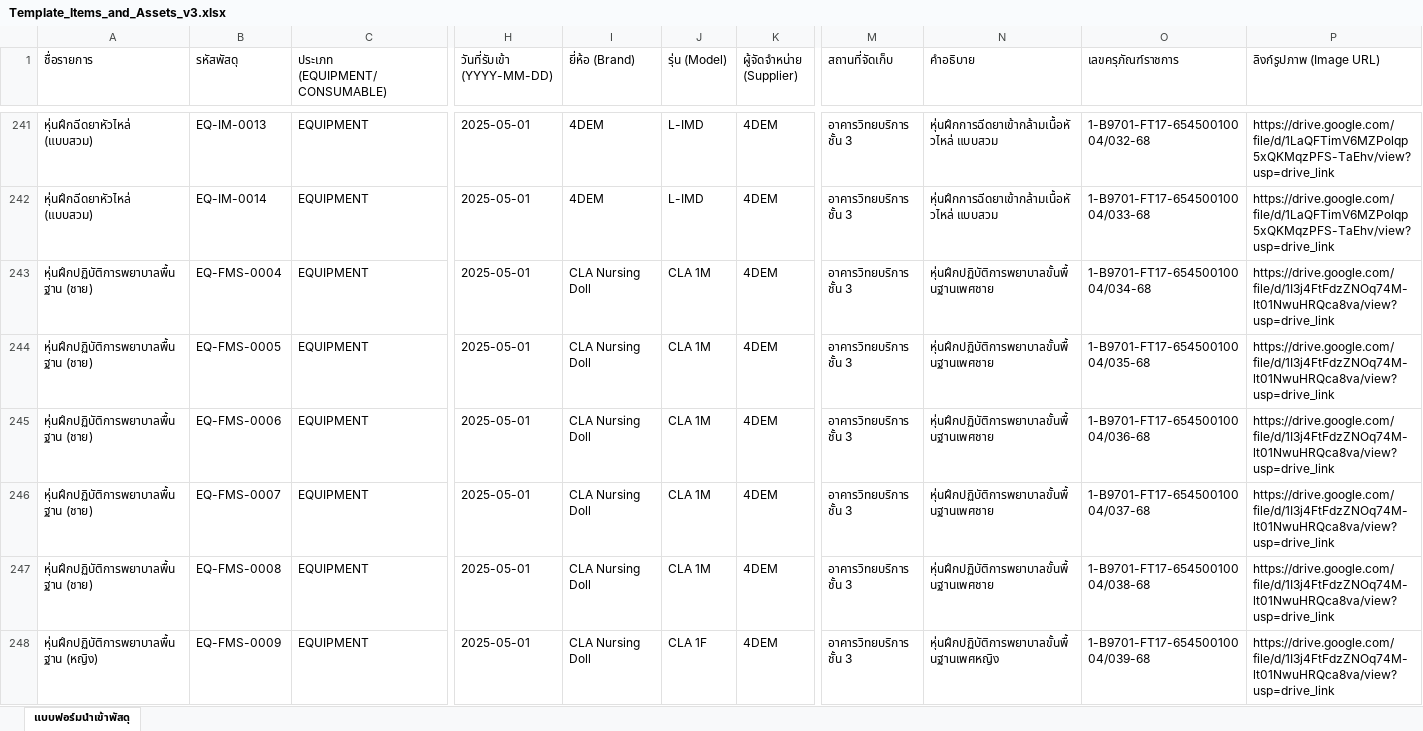
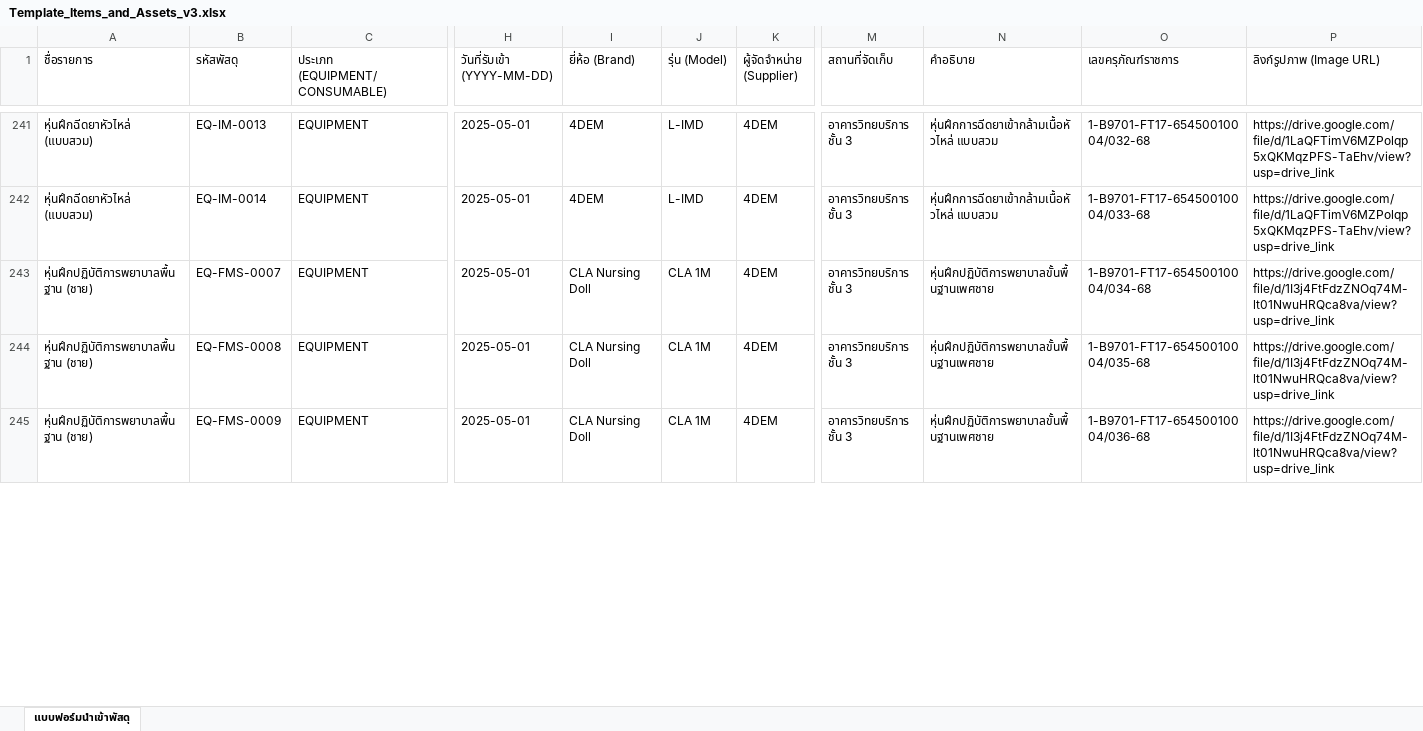
Before and after one commit to natthakul-kk/nursing-lab-system, an Excel workbook: ข้อมูลครุภัณฑ์/Template_Items_and_Assets_v3.xlsx, sheet แบบฟอร์มนำเข้าพัสดุ, drawn as a sheet; only a part is shown, gaps mark what is left out; values as stored, in another font and other column widths than the file's, no borders; removed rows and columns are numbered as before the commit, all else as after; rows hold the shown columns only; the diff covers the shown part only; the diff names each change by its address in the sheet, - before the commit and + after, or states it on an @@ line.

Commit message:
refactor(equipment): reorder SIM and FMS items/assets chronologically by received date

```diff
--- a/ข้อมูลครุภัณฑ์/Template_Items_and_Assets_v3.xlsx (sheet แบบฟอร์มนำเข้าพัสดุ)
+++ b/ข้อมูลครุภัณฑ์/Template_Items_and_Assets_v3.xlsx (sheet แบบฟอร์มนำเข้าพัสดุ)
-row 243: หุ่นฝึกปฏิบัติการพยาบาลพื้นฐาน (ชาย) | EQ-FMS-0004 | EQUIPMENT | 2025-05-01 | CLA Nursing Doll | CLA 1M | 4DEM | อาคารวิทยบริการ ชั้น 3 | หุ่นฝึกปฏิบัติการพยาบาลขั้นพื้นฐานเพศชาย | 1-B9701-FT17-65450010004/034-68 | https://drive.google.com/file/d/1I3j4FtFdzZNOq74M-lt01NwuHRQca8va/view?usp=drive_link
-row 244: หุ่นฝึกปฏิบัติการพยาบาลพื้นฐาน (ชาย) | EQ-FMS-0005 | EQUIPMENT | 2025-05-01 | CLA Nursing Doll | CLA 1M | 4DEM | อาคารวิทยบริการ ชั้น 3 | หุ่นฝึกปฏิบัติการพยาบาลขั้นพื้นฐานเพศชาย | 1-B9701-FT17-65450010004/035-68 | https://drive.google.com/file/d/1I3j4FtFdzZNOq74M-lt01NwuHRQca8va/view?usp=drive_link
-row 245: หุ่นฝึกปฏิบัติการพยาบาลพื้นฐาน (ชาย) | EQ-FMS-0006 | EQUIPMENT | 2025-05-01 | CLA Nursing Doll | CLA 1M | 4DEM | อาคารวิทยบริการ ชั้น 3 | หุ่นฝึกปฏิบัติการพยาบาลขั้นพื้นฐานเพศชาย | 1-B9701-FT17-65450010004/036-68 | https://drive.google.com/file/d/1I3j4FtFdzZNOq74M-lt01NwuHRQca8va/view?usp=drive_link
-O243 (เลขครุภัณฑ์ราชการ): 1-B9701-FT17-65450010004/037-68
+O243 (เลขครุภัณฑ์ราชการ): 1-B9701-FT17-65450010004/034-68
-O244 (เลขครุภัณฑ์ราชการ): 1-B9701-FT17-65450010004/038-68
+O244 (เลขครุภัณฑ์ราชการ): 1-B9701-FT17-65450010004/035-68
-A245 (ชื่อรายการ): หุ่นฝึกปฏิบัติการพยาบาลพื้นฐาน (หญิง)
+A245 (ชื่อรายการ): หุ่นฝึกปฏิบัติการพยาบาลพื้นฐาน (ชาย)
-J245 (รุ่น (Model)): CLA 1F
+J245 (รุ่น (Model)): CLA 1M
-N245 (คำอธิบาย): หุ่นฝึกปฏิบัติการพยาบาลขั้นพื้นฐานเพศหญิง
+N245 (คำอธิบาย): หุ่นฝึกปฏิบัติการพยาบาลขั้นพื้นฐานเพศชาย
-O245 (เลขครุภัณฑ์ราชการ): 1-B9701-FT17-65450010004/039-68
+O245 (เลขครุภัณฑ์ราชการ): 1-B9701-FT17-65450010004/036-68
```
Also changed, not shown: 3 added rows and 69 edited cells elsewhere in this sheet, ข้อมูลครุภัณฑ์/Template_Items_and_Assets_v3.updated.xlsx, ข้อมูลครุภัณฑ์/รายงานรายการครุภัณฑ์คงทนที่ยังไม่มีรูปภาพ.updated.xlsx, 3 other files.
